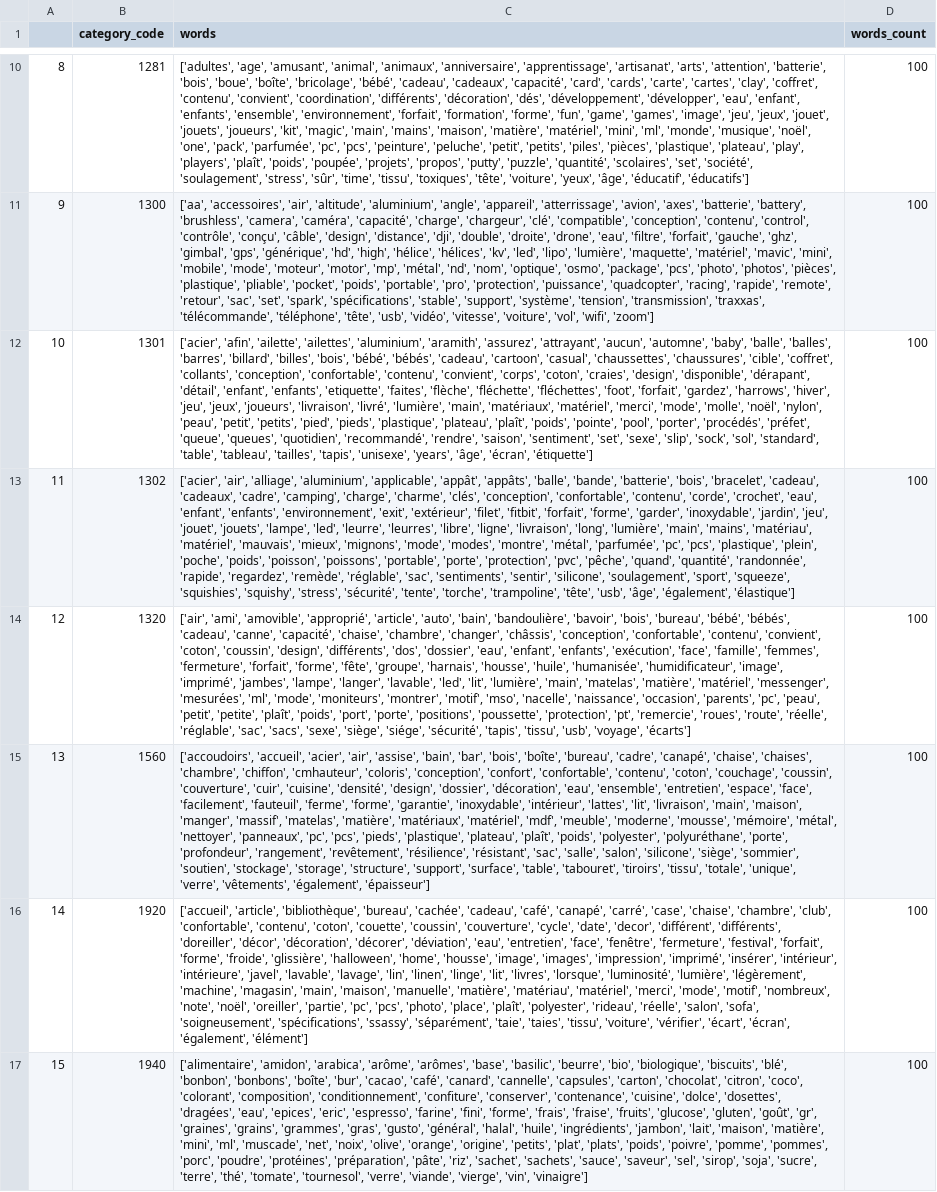
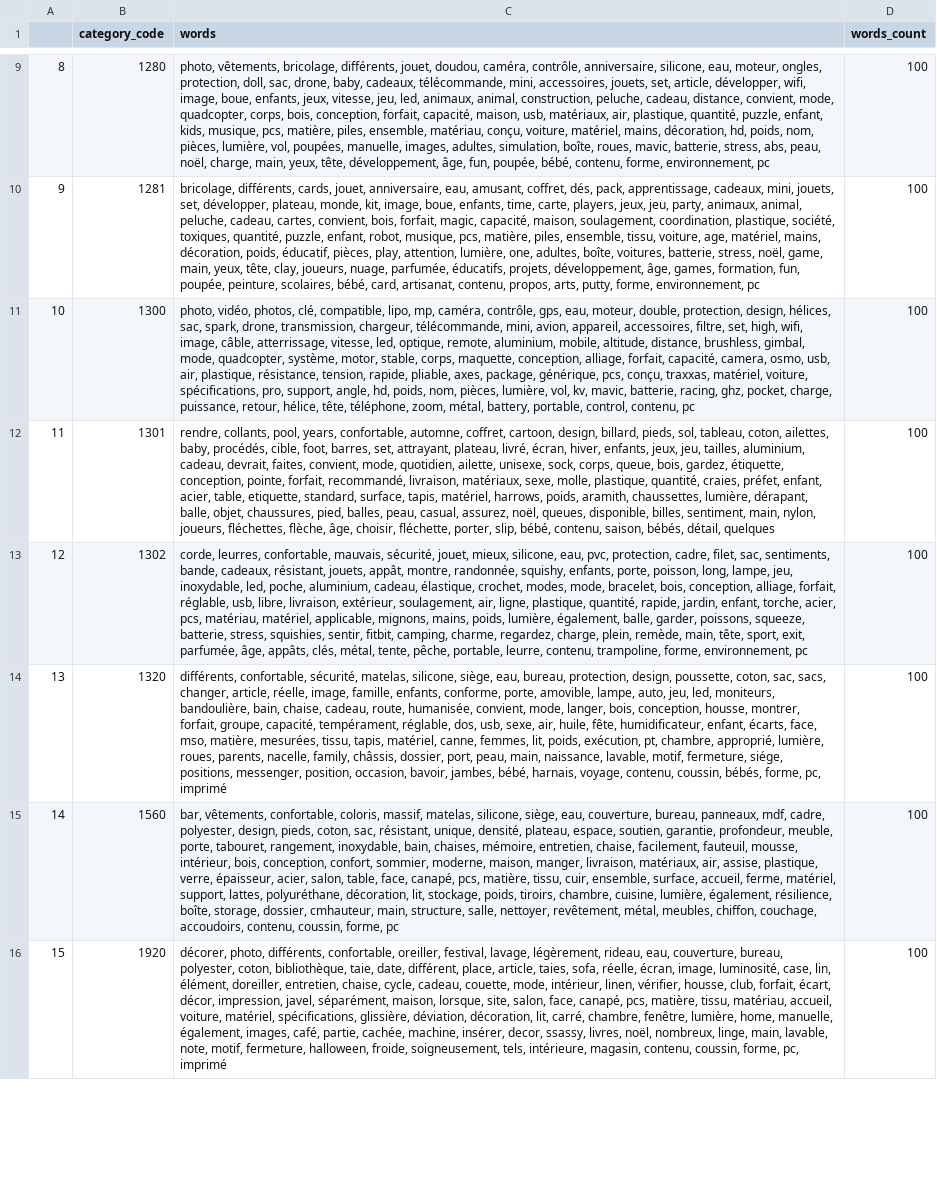
Before and after one commit to ouissamgouni/bootcamp-mle24-rakuten, a CSV file: data/vectorizations/all_feaures.csv, drawn as a sheet; only a part is shown, gaps mark what is left out; addresses are those after the commit; the diff covers the shown part only; the diff names each change by its address in the sheet, - before the commit and + after, or states it on an @@ line.

```diff
--- a/data/vectorizations/all_feaures.csv
+++ b/data/vectorizations/all_feaures.csv
-B9 (category_code): 1281
+B9 (category_code): 1280
-C9 (words): ['adultes', 'age', 'amusant', 'animal', 'animaux', 'anniversaire', 'apprentissage', 'artisanat', 'arts', 'attention', 'batterie', 'bois', 'boue', 'boîte', 'bricolage', 'bébé', 'cadeau', 'cadeaux', 'capacité', 'card', 'cards', 'carte', 'cartes', 'clay', 'coffret', 'contenu', 'convient', 'coordination', 'différents', 'décoration', 'dés', 'développement', 'développer', 'eau', 'enfant', 'enfants', 'ensemble', 'environnement', 'forfait', 'formation', 'forme', 'fun', 'game', 'games', 'image', 'jeu', 'jeux', 'jouet', 'jouets', 'joueurs', 'kit', 'magic', 'main', 'mains', 'maison', 'matière', 'matériel', 'mini', 'ml', 'monde', 'musique', 'noël', 'one', 'pack', 'parfumée', 'pc', 'pcs', 'peinture', 'peluche', 'petit', 'petits', 'piles', 'pièces', 'plastique', 'plateau', 'play', 'players', 'plaît', 'poids', 'poupée', 'projets', 'propos', 'putty', 'puzzle', 'quantité', 'scolaires', 'set', 'société', 'soulagement', 'stress', 'sûr', 'time', 'tissu', 'toxiques', 'tête', 'voiture', 'yeux', 'âge', 'éducatif', 'éducatifs']
+C9 (words): photo, vêtements, bricolage, différents, jouet, doudou, caméra, contrôle, anniversaire, silicone, eau, moteur, ongles, protection, doll, sac, drone, baby, cadeaux, télécommande, mini, accessoires, jouets, set, article, développer, wifi, image, boue, enfants, jeux, vitesse, jeu, led, animaux, animal, construction, peluche, cadeau, distance, convient, mode, quadcopter, corps, bois, conception, forfait, capacité, maison, usb, matériaux, air, plastique, quantité, puzzle, enfant, kids, musique, pcs, matière, piles, ensemble, matériau, conçu, voiture, matériel, mains, décoration, hd, poids, nom, pièces, lumière, vol, poupées, manuelle, images, adultes, simulation, boîte, roues, mavic, batterie, stress, abs, peau, noël, charge, main, yeux, tête, développement, âge, fun, poupée, bébé, contenu, forme, environnement, pc
-B10 (category_code): 1300
+B10 (category_code): 1281
-C10 (words): ['aa', 'accessoires', 'air', 'altitude', 'aluminium', 'angle', 'appareil', 'atterrissage', 'avion', 'axes', 'batterie', 'battery', 'brushless', 'camera', 'caméra', 'capacité', 'charge', 'chargeur', 'clé', 'compatible', 'conception', 'contenu', 'control', 'contrôle', 'conçu', 'câble', 'design', 'distance', 'dji', 'double', 'droite', 'drone', 'eau', 'filtre', 'forfait', 'gauche', 'ghz', 'gimbal', 'gps', 'générique', 'hd', 'high', 'hélice', 'hélices', 'kv', 'led', 'lipo', 'lumière', 'maquette', 'matériel', 'mavic', 'mini', 'mobile', 'mode', 'moteur', 'motor', 'mp', 'métal', 'nd', 'nom', 'optique', 'osmo', 'package', 'pcs', 'photo', 'photos', 'pièces', 'plastique', 'pliable', 'pocket', 'poids', 'portable', 'pro', 'protection', 'puissance', 'quadcopter', 'racing', 'rapide', 'remote', 'retour', 'sac', 'set', 'spark', 'spécifications', 'stable', 'support', 'système', 'tension', 'transmission', 'traxxas', 'télécommande', 'téléphone', 'tête', 'usb', 'vidéo', 'vitesse', 'voiture', 'vol', 'wifi', 'zoom']
+C10 (words): bricolage, différents, cards, jouet, anniversaire, eau, amusant, coffret, dés, pack, apprentissage, cadeaux, mini, jouets, set, développer, plateau, monde, kit, image, boue, enfants, time, carte, players, jeux, jeu, party, animaux, animal, peluche, cadeau, cartes, convient, bois, forfait, magic, capacité, maison, soulagement, coordination, plastique, société, toxiques, quantité, puzzle, enfant, robot, musique, pcs, matière, piles, ensemble, tissu, voiture, age, matériel, mains, décoration, poids, éducatif, pièces, play, attention, lumière, one, adultes, boîte, voitures, batterie, stress, noël, game, main, yeux, tête, clay, joueurs, nuage, parfumée, éducatifs, projets, développement, âge, games, formation, fun, poupée, peinture, scolaires, bébé, card, artisanat, contenu, propos, arts, putty, forme, environnement, pc
-B11 (category_code): 1301
+B11 (category_code): 1300
-C11 (words): ['acier', 'afin', 'ailette', 'ailettes', 'aluminium', 'aramith', 'assurez', 'attrayant', 'aucun', 'automne', 'baby', 'balle', 'balles', 'barres', 'billard', 'billes', 'bois', 'bébé', 'bébés', 'cadeau', 'cartoon', 'casual', 'chaussettes', 'chaussures', 'cible', 'coffret', 'collants', 'conception', 'confortable', 'contenu', 'convient', 'corps', 'coton', 'craies', 'design', 'disponible', 'dérapant', 'détail', 'enfant', 'enfants', 'etiquette', 'faites', 'flèche', 'fléchette', 'fléchettes', 'foot', 'forfait', 'gardez', 'harrows', 'hiver', 'jeu', 'jeux', 'joueurs', 'livraison', 'livré', 'lumière', 'main', 'matériaux', 'matériel', 'merci', 'mode', 'molle', 'noël', 'nylon', 'peau', 'petit', 'petits', 'pied', 'pieds', 'plastique', 'plateau', 'plaît', 'poids', 'pointe', 'pool', 'porter', 'procédés', 'préfet', 'queue', 'queues', 'quotidien', 'recommandé', 'rendre', 'saison', 'sentiment', 'set', 'sexe', 'slip', 'sock', 'sol', 'standard', 'table', 'tableau', 'tailles', 'tapis', 'unisexe', 'years', 'âge', 'écran', 'étiquette']
+C11 (words): photo, vidéo, photos, clé, compatible, lipo, mp, caméra, contrôle, gps, eau, moteur, double, protection, design, hélices, sac, spark, drone, transmission, chargeur, télécommande, mini, avion, appareil, accessoires, filtre, set, high, wifi, image, câble, atterrissage, vitesse, led, optique, remote, aluminium, mobile, altitude, distance, brushless, gimbal, mode, quadcopter, système, motor, stable, corps, maquette, conception, alliage, forfait, capacité, camera, osmo, usb, air, plastique, résistance, tension, rapide, pliable, axes, package, générique, pcs, conçu, traxxas, matériel, voiture, spécifications, pro, support, angle, hd, poids, nom, pièces, lumière, vol, kv, mavic, batterie, racing, ghz, pocket, charge, puissance, retour, hélice, tête, téléphone, zoom, métal, battery, portable, control, contenu, pc
-B12 (category_code): 1302
+B12 (category_code): 1301
-C12 (words): ['acier', 'air', 'alliage', 'aluminium', 'applicable', 'appât', 'appâts', 'balle', 'bande', 'batterie', 'bois', 'bracelet', 'cadeau', 'cadeaux', 'cadre', 'camping', 'charge', 'charme', 'clés', 'conception', 'confortable', 'contenu', 'corde', 'crochet', 'eau', 'enfant', 'enfants', 'environnement', 'exit', 'extérieur', 'filet', 'fitbit', 'forfait', 'forme', 'garder', 'inoxydable', 'jardin', 'jeu', 'jouet', 'jouets', 'lampe', 'led', 'leurre', 'leurres', 'libre', 'ligne', 'livraison', 'long', 'lumière', 'main', 'mains', 'matériau', 'matériel', 'mauvais', 'mieux', 'mignons', 'mode', 'modes', 'montre', 'métal', 'parfumée', 'pc', 'pcs', 'plastique', 'plein', 'poche', 'poids', 'poisson', 'poissons', 'portable', 'porte', 'protection', 'pvc', 'pêche', 'quand', 'quantité', 'randonnée', 'rapide', 'regardez', 'remède', 'réglable', 'sac', 'sentiments', 'sentir', 'silicone', 'soulagement', 'sport', 'squeeze', 'squishies', 'squishy', 'stress', 'sécurité', 'tente', 'torche', 'trampoline', 'tête', 'usb', 'âge', 'également', 'élastique']
+C12 (words): rendre, collants, pool, years, confortable, automne, coffret, cartoon, design, billard, pieds, sol, tableau, coton, ailettes, baby, procédés, cible, foot, barres, set, attrayant, plateau, livré, écran, hiver, enfants, jeux, jeu, tailles, aluminium, cadeau, devrait, faites, convient, mode, quotidien, ailette, unisexe, sock, corps, queue, bois, gardez, étiquette, conception, pointe, forfait, recommandé, livraison, matériaux, sexe, molle, plastique, quantité, craies, préfet, enfant, acier, table, etiquette, standard, surface, tapis, matériel, harrows, poids, aramith, chaussettes, lumière, dérapant, balle, objet, chaussures, pied, balles, peau, casual, assurez, noël, queues, disponible, billes, sentiment, main, nylon, joueurs, fléchettes, flèche, âge, choisir, fléchette, porter, slip, bébé, contenu, saison, bébés, détail, quelques
-B13 (category_code): 1320
+B13 (category_code): 1302
-C13 (words): ['air', 'ami', 'amovible', 'approprié', 'article', 'auto', 'bain', 'bandoulière', 'bavoir', 'bois', 'bureau', 'bébé', 'bébés', 'cadeau', 'canne', 'capacité', 'chaise', 'chambre', 'changer', 'châssis', 'conception', 'confortable', 'contenu', 'convient', 'coton', 'coussin', 'design', 'différents', 'dos', 'dossier', 'eau', 'enfant', 'enfants', 'exécution', 'face', 'famille', 'femmes', 'fermeture', 'forfait', 'forme', 'fête', 'groupe', 'harnais', 'housse', 'huile', 'humanisée', 'humidificateur', 'image', 'imprimé', 'jambes', 'lampe', 'langer', 'lavable', 'led', 'lit', 'lumière', 'main', 'matelas', 'matière', 'matériel', 'messenger', 'mesurées', 'ml', 'mode', 'moniteurs', 'montrer', 'motif', 'mso', 'nacelle', 'naissance', 'occasion', 'parents', 'pc', 'peau', 'petit', 'petite', 'plaît', 'poids', 'port', 'porte', 'positions', 'poussette', 'protection', 'pt', 'remercie', 'roues', 'route', 'réelle', 'réglable', 'sac', 'sacs', 'sexe', 'siège', 'siége', 'sécurité', 'tapis', 'tissu', 'usb', 'voyage', 'écarts']
+C13 (words): corde, leurres, confortable, mauvais, sécurité, jouet, mieux, silicone, eau, pvc, protection, cadre, filet, sac, sentiments, bande, cadeaux, résistant, jouets, appât, montre, randonnée, squishy, enfants, porte, poisson, long, lampe, jeu, inoxydable, led, poche, aluminium, cadeau, élastique, crochet, modes, mode, bracelet, bois, conception, alliage, forfait, réglable, usb, libre, livraison, extérieur, soulagement, air, ligne, plastique, quantité, rapide, jardin, enfant, torche, acier, pcs, matériau, matériel, applicable, mignons, mains, poids, lumière, également, balle, garder, poissons, squeeze, batterie, stress, squishies, sentir, fitbit, camping, charme, regardez, charge, plein, remède, main, tête, sport, exit, parfumée, âge, appâts, clés, métal, tente, pêche, portable, leurre, contenu, trampoline, forme, environnement, pc
-B14 (category_code): 1560
+B14 (category_code): 1320
-C14 (words): ['accoudoirs', 'accueil', 'acier', 'air', 'assise', 'bain', 'bar', 'bois', 'boîte', 'bureau', 'cadre', 'canapé', 'chaise', 'chaises', 'chambre', 'chiffon', 'cmhauteur', 'coloris', 'conception', 'confort', 'confortable', 'contenu', 'coton', 'couchage', 'coussin', 'couverture', 'cuir', 'cuisine', 'densité', 'design', 'dossier', 'décoration', 'eau', 'ensemble', 'entretien', 'espace', 'face', 'facilement', 'fauteuil', 'ferme', 'forme', 'garantie', 'inoxydable', 'intérieur', 'lattes', 'lit', 'livraison', 'main', 'maison', 'manger', 'massif', 'matelas', 'matière', 'matériaux', 'matériel', 'mdf', 'meuble', 'moderne', 'mousse', 'mémoire', 'métal', 'nettoyer', 'panneaux', 'pc', 'pcs', 'pieds', 'plastique', 'plateau', 'plaît', 'poids', 'polyester', 'polyuréthane', 'porte', 'profondeur', 'rangement', 'revêtement', 'résilience', 'résistant', 'sac', 'salle', 'salon', 'silicone', 'siège', 'sommier', 'soutien', 'stockage', 'storage', 'structure', 'support', 'surface', 'table', 'tabouret', 'tiroirs', 'tissu', 'totale', 'unique', 'verre', 'vêtements', 'également', 'épaisseur']
+C14 (words): différents, confortable, sécurité, matelas, silicone, siège, eau, bureau, protection, design, poussette, coton, sac, sacs, changer, article, réelle, image, famille, enfants, conforme, porte, amovible, lampe, auto, jeu, led, moniteurs, bandoulière, bain, chaise, cadeau, route, humanisée, convient, mode, langer, bois, conception, housse, montrer, forfait, groupe, capacité, tempérament, réglable, dos, usb, sexe, air, huile, fête, humidificateur, enfant, écarts, face, mso, matière, mesurées, tissu, tapis, matériel, canne, femmes, lit, poids, exécution, pt, chambre, approprié, lumière, roues, parents, nacelle, family, châssis, dossier, port, peau, main, naissance, lavable, motif, fermeture, siége, positions, messenger, position, occasion, bavoir, jambes, bébé, harnais, voyage, contenu, coussin, bébés, forme, pc, imprimé
-B15 (category_code): 1920
+B15 (category_code): 1560
-C15 (words): ['accueil', 'article', 'bibliothèque', 'bureau', 'cachée', 'cadeau', 'café', 'canapé', 'carré', 'case', 'chaise', 'chambre', 'club', 'confortable', 'contenu', 'coton', 'couette', 'coussin', 'couverture', 'cycle', 'date', 'decor', 'différent', 'différents', 'doreiller', 'décor', 'décoration', 'décorer', 'déviation', 'eau', 'entretien', 'face', 'fenêtre', 'fermeture', 'festival', 'forfait', 'forme', 'froide', 'glissière', 'halloween', 'home', 'housse', 'image', 'images', 'impression', 'imprimé', 'insérer', 'intérieur', 'intérieure', 'javel', 'lavable', 'lavage', 'lin', 'linen', 'linge', 'lit', 'livres', 'lorsque', 'luminosité', 'lumière', 'légèrement', 'machine', 'magasin', 'main', 'maison', 'manuelle', 'matière', 'matériau', 'matériel', 'merci', 'mode', 'motif', 'nombreux', 'note', 'noël', 'oreiller', 'partie', 'pc', 'pcs', 'photo', 'place', 'plaît', 'polyester', 'rideau', 'réelle', 'salon', 'sofa', 'soigneusement', 'spécifications', 'ssassy', 'séparément', 'taie', 'taies', 'tissu', 'voiture', 'vérifier', 'écart', 'écran', 'également', 'élément']
+C15 (words): bar, vêtements, confortable, coloris, massif, matelas, silicone, siège, eau, couverture, bureau, panneaux, mdf, cadre, polyester, design, pieds, coton, sac, résistant, unique, densité, plateau, espace, soutien, garantie, profondeur, meuble, porte, tabouret, rangement, inoxydable, bain, chaises, mémoire, entretien, chaise, facilement, fauteuil, mousse, intérieur, bois, conception, confort, sommier, moderne, maison, manger, livraison, matériaux, air, assise, plastique, verre, épaisseur, acier, salon, table, face, canapé, pcs, matière, tissu, cuir, ensemble, surface, accueil, ferme, matériel, support, lattes, polyuréthane, décoration, lit, stockage, poids, tiroirs, chambre, cuisine, lumière, également, résilience, boîte, storage, dossier, cmhauteur, main, structure, salle, nettoyer, revêtement, métal, meubles, chiffon, couchage, accoudoirs, contenu, coussin, forme, pc
-B16 (category_code): 1940
+B16 (category_code): 1920
-C16 (words): ['alimentaire', 'amidon', 'arabica', 'arôme', 'arômes', 'base', 'basilic', 'beurre', 'bio', 'biologique', 'biscuits', 'blé', 'bonbon', 'bonbons', 'boîte', 'bur', 'cacao', 'café', 'canard', 'cannelle', 'capsules', 'carton', 'chocolat', 'citron', 'coco', 'colorant', 'composition', 'conditionnement', 'confiture', 'conserver', 'contenance', 'cuisine', 'dolce', 'dosettes', 'dragées', 'eau', 'epices', 'eric', 'espresso', 'farine', 'fini', 'forme', 'frais', 'fraise', 'fruits', 'glucose', 'gluten', 'goût', 'gr', 'graines', 'grains', 'grammes', 'gras', 'gusto', 'général', 'halal', 'huile', 'ingrédients', 'jambon', 'lait', 'maison', 'matière', 'mini', 'ml', 'muscade', 'net', 'noix', 'olive', 'orange', 'origine', 'petits', 'plat', 'plats', 'poids', 'poivre', 'pomme', 'pommes', 'porc', 'poudre', 'protéines', 'préparation', 'pâte', 'riz', 'sachet', 'sachets', 'sauce', 'saveur', 'sel', 'sirop', 'soja', 'sucre', 'terre', 'thé', 'tomate', 'tournesol', 'verre', 'viande', 'vierge', 'vin', 'vinaigre']
+C16 (words): décorer, photo, différents, confortable, oreiller, festival, lavage, légèrement, rideau, eau, couverture, bureau, polyester, coton, bibliothèque, taie, date, différent, place, article, taies, sofa, réelle, écran, image, luminosité, case, lin, élément, doreiller, entretien, chaise, cycle, cadeau, couette, mode, intérieur, linen, vérifier, housse, club, forfait, écart, décor, impression, javel, séparément, maison, lorsque, site, salon, face, canapé, pcs, matière, tissu, matériau, accueil, voiture, matériel, spécifications, glissière, déviation, décoration, lit, carré, chambre, fenêtre, lumière, home, manuelle, également, images, café, partie, cachée, machine, insérer, decor, ssassy, livres, noël, nombreux, linge, main, lavable, note, motif, fermeture, halloween, froide, soigneusement, tels, intérieure, magasin, contenu, coussin, forme, pc, imprimé
```
Also changed, not shown: 1 added row, 1 removed row and 36 edited cells elsewhere in this file, data/vectorizations/code_1160_words_count.csv, data/vectorizations/code_1280_words_count.csv, 25 other files.
